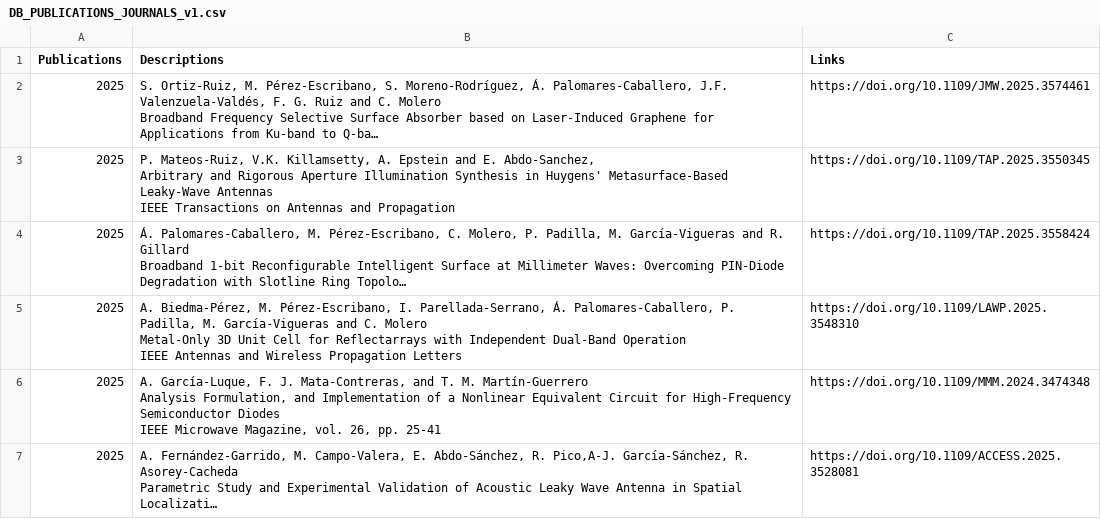
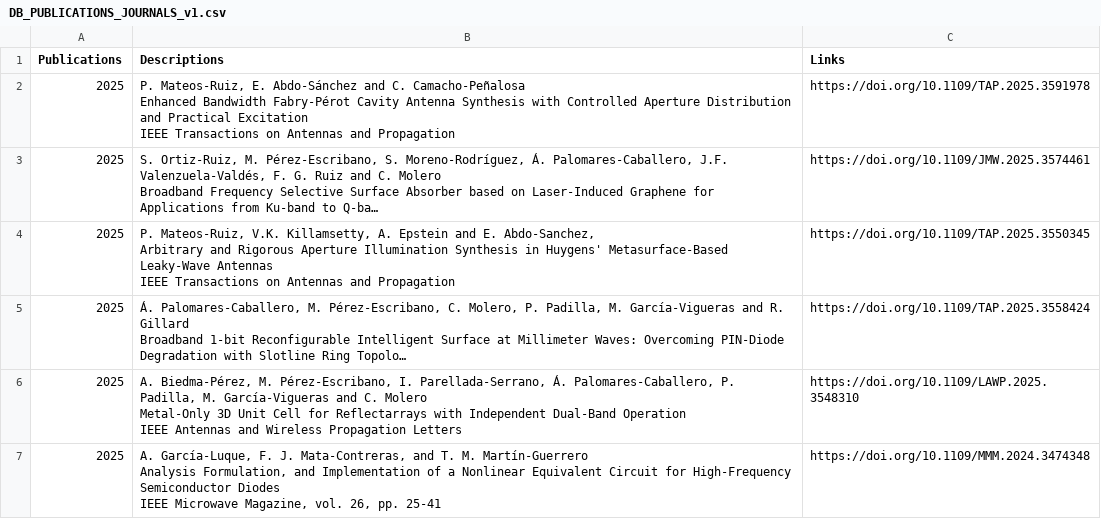
Before and after one commit to mmirf/WEB_OFICIAL, a CSV file: DB_PUBLICATIONS_JOURNALS_v1.csv, drawn as a sheet; only a part is shown; the shorter side is filled out with more unchanged rows; long unchanged cells end in …; ↵ is a line break in a cell; the diff names each change by its address in the sheet, - before the commit and + after, or states it on an @@ line.

Commit message:
Update DB_PUBLICATIONS_JOURNALS_v1.csv
add pablo journal

```diff
--- a/DB_PUBLICATIONS_JOURNALS_v1.csv
+++ b/DB_PUBLICATIONS_JOURNALS_v1.csv
+row 2: 2025 | P. Mateos-Ruiz, E. Abdo-Sánchez and C. Camacho-Peñalosa ↵ Enhanced Bandwidth Fabry-Pérot Cavity Antenna Synthesis with Controlled Aperture Distribution and Practical Excitation ↵ IEEE Transactions on Antennas and Propagation | https://doi.org/10.1109/TAP.2025.3591978
```
